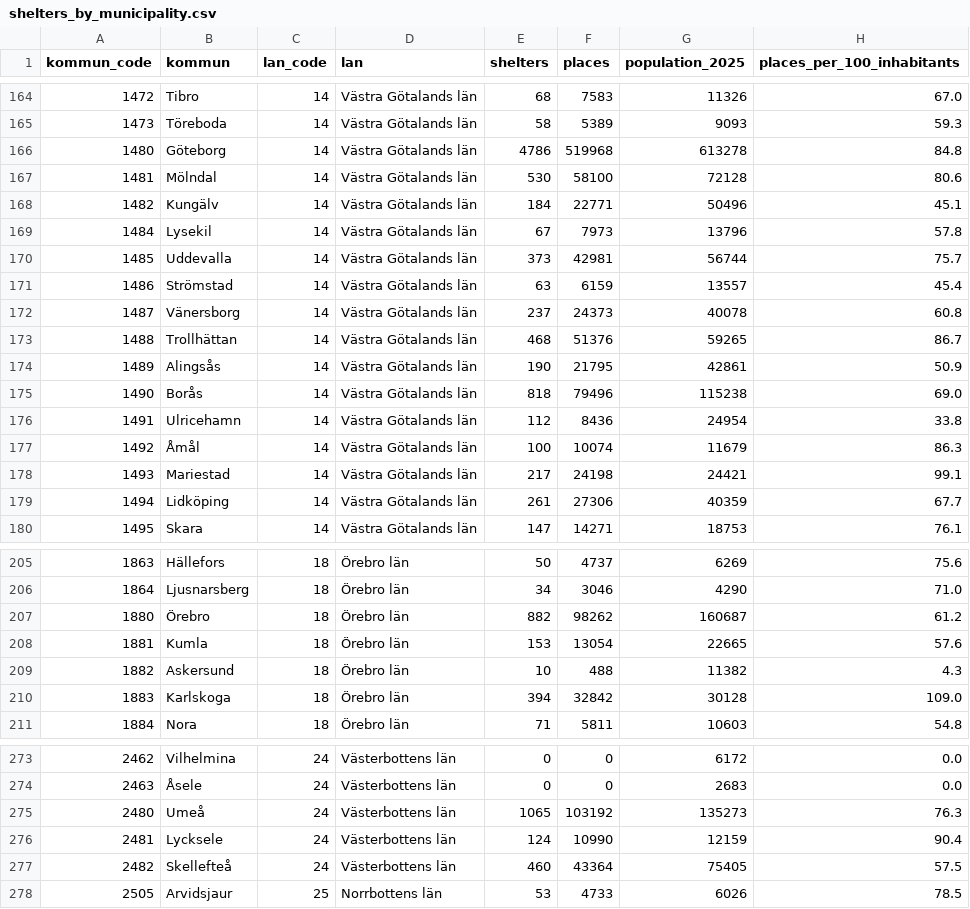
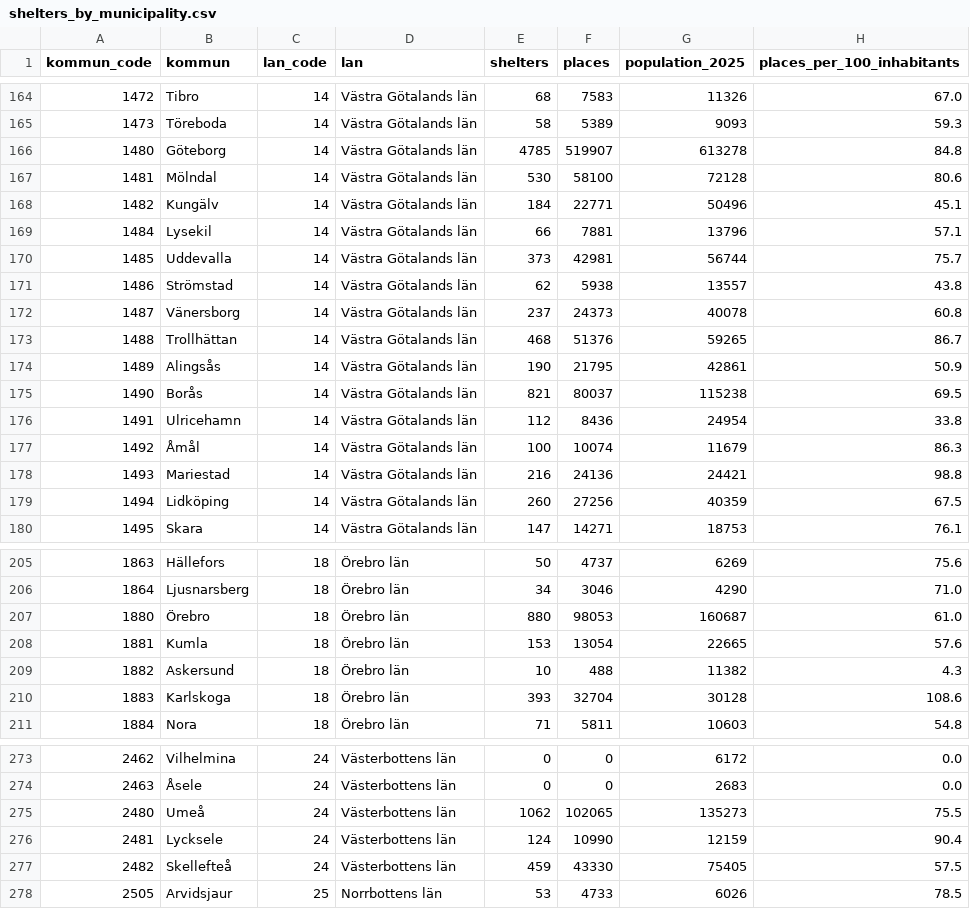
Before and after one commit to eliospina/shelter-now, a CSV file: data/shelters_by_municipality.csv, drawn as a sheet; only a part is shown, gaps mark what is left out; the diff covers the shown part only.

```diff
--- a/data/shelters_by_municipality.csv
+++ b/data/shelters_by_municipality.csv
@@ -165,8 +165,8 @@ kommun_code,kommun,lan_code,lan,shelters,places,population_2025,places_per_100_i
 1473,Töreboda,14,Västra Götalands län,58,5389,9093,59.3
-1480,Göteborg,14,Västra Götalands län,4786,519968,613278,84.8
+1480,Göteborg,14,Västra Götalands län,4785,519907,613278,84.8
 1481,Mölndal,14,Västra Götalands län,530,58100,72128,80.6
 1482,Kungälv,14,Västra Götalands län,184,22771,50496,45.1
-1484,Lysekil,14,Västra Götalands län,67,7973,13796,57.8
+1484,Lysekil,14,Västra Götalands län,66,7881,13796,57.1
 1485,Uddevalla,14,Västra Götalands län,373,42981,56744,75.7
-1486,Strömstad,14,Västra Götalands län,63,6159,13557,45.4
+1486,Strömstad,14,Västra Götalands län,62,5938,13557,43.8
 1487,Vänersborg,14,Västra Götalands län,237,24373,40078,60.8
@@ -174,7 +174,7 @@ kommun_code,kommun,lan_code,lan,shelters,places,population_2025,places_per_100_i
 1489,Alingsås,14,Västra Götalands län,190,21795,42861,50.9
-1490,Borås,14,Västra Götalands län,818,79496,115238,69.0
+1490,Borås,14,Västra Götalands län,821,80037,115238,69.5
 1491,Ulricehamn,14,Västra Götalands län,112,8436,24954,33.8
 1492,Åmål,14,Västra Götalands län,100,10074,11679,86.3
-1493,Mariestad,14,Västra Götalands län,217,24198,24421,99.1
-1494,Lidköping,14,Västra Götalands län,261,27306,40359,67.7
+1493,Mariestad,14,Västra Götalands län,216,24136,24421,98.8
+1494,Lidköping,14,Västra Götalands län,260,27256,40359,67.5
 1495,Skara,14,Västra Götalands län,147,14271,18753,76.1
@@ -206,6 +206,6 @@ kommun_code,kommun,lan_code,lan,shelters,places,population_2025,places_per_100_i
 1864,Ljusnarsberg,18,Örebro län,34,3046,4290,71.0
-1880,Örebro,18,Örebro län,882,98262,160687,61.2
+1880,Örebro,18,Örebro län,880,98053,160687,61.0
 1881,Kumla,18,Örebro län,153,13054,22665,57.6
 1882,Askersund,18,Örebro län,10,488,11382,4.3
-1883,Karlskoga,18,Örebro län,394,32842,30128,109.0
+1883,Karlskoga,18,Örebro län,393,32704,30128,108.6
 1884,Nora,18,Örebro län,71,5811,10603,54.8
@@ -274,5 +274,5 @@ kommun_code,kommun,lan_code,lan,shelters,places,population_2025,places_per_100_i
 2463,Åsele,24,Västerbottens län,0,0,2683,0.0
-2480,Umeå,24,Västerbottens län,1065,103192,135273,76.3
+2480,Umeå,24,Västerbottens län,1062,102065,135273,75.5
 2481,Lycksele,24,Västerbottens län,124,10990,12159,90.4
-2482,Skellefteå,24,Västerbottens län,460,43364,75405,57.5
+2482,Skellefteå,24,Västerbottens län,459,43330,75405,57.5
 2505,Arvidsjaur,25,Norrbottens län,53,4733,6026,78.5
```
Also changed, not shown: 37 edited cells elsewhere in this file, 10 other files.
